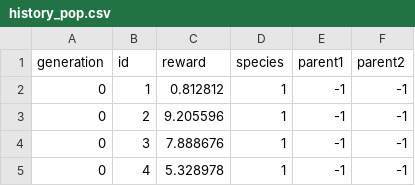
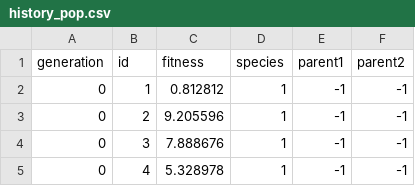
Before and after one commit to oreilly-japan/OpenEndedCodebook, a CSV file: experiments/Chapter2/out/evogym_cppn/sample1/history_pop.csv, drawn as a sheet; only a part is shown.

Commit message:
fix chapter2 sample file

```diff
--- a/experiments/Chapter2/out/evogym_cppn/sample1/history_pop.csv
+++ b/experiments/Chapter2/out/evogym_cppn/sample1/history_pop.csv
@@ -1,2 +1,2 @@
-generation,id,reward,species,parent1,parent2
+generation,id,fitness,species,parent1,parent2
 0,1,0.812812,1,-1,-1
```
Also changed, not shown: experiments/Chapter2/out/evogym_cppn/sample2/history_pop.csv, 26 other files.
